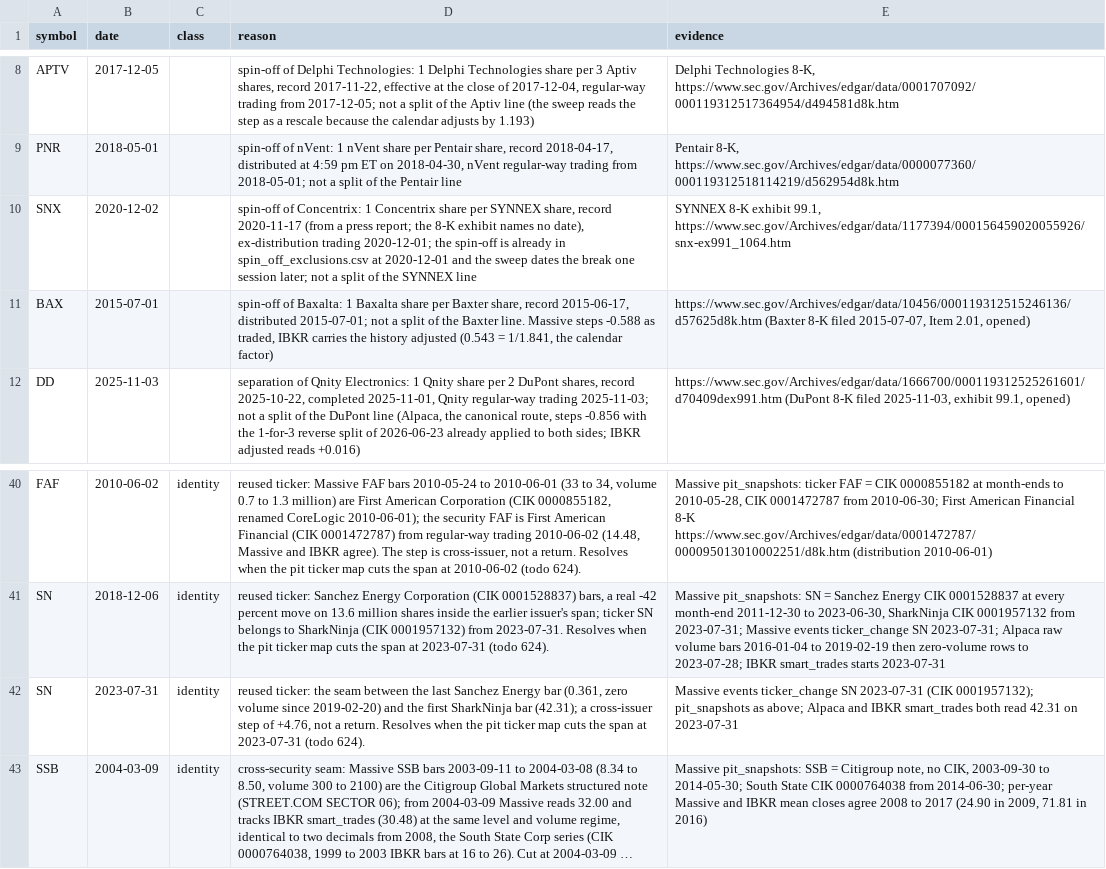
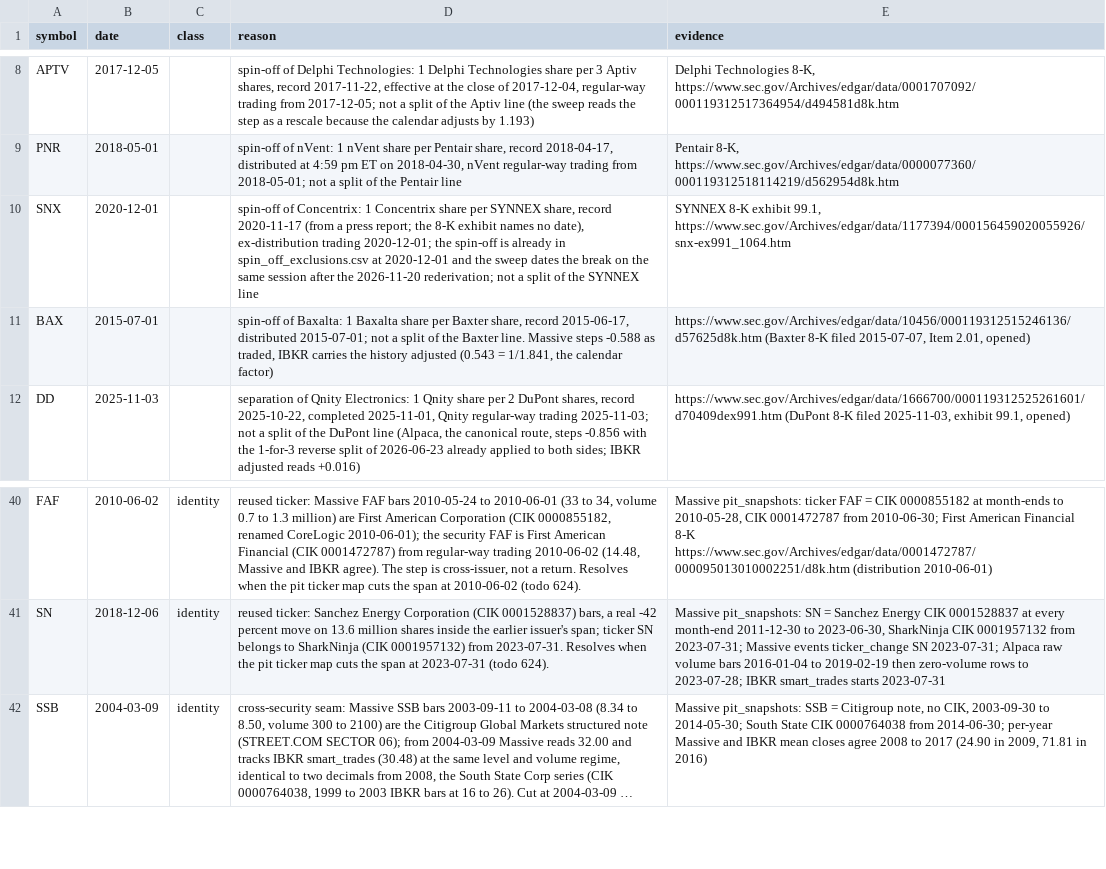
Before and after one commit to WallStArb/IndicAgent, a CSV file: config/corporate_actions/sweep_dispositions.csv, drawn as a sheet; only a part is shown, gaps mark what is left out; long unchanged cells end in …; the diff names each change by its address in the sheet, - before the commit and + after, or states it on an @@ line.

Commit message:
sweep: SNX Concentrix disposition follows the break to 2020-12-01, stale SN identity line removed; todo 629 records the scoped strict rerun (266 witnessed in scope, all disclosed classes, delta sweep after the type fix)

```diff
--- a/config/corporate_actions/sweep_dispositions.csv
+++ b/config/corporate_actions/sweep_dispositions.csv
-B10 (date): 2020-12-02
+B10 (date): 2020-12-01
-D10 (reason): …the break one session later; not a…
+D10 (reason): …the break on the same session after the 2026-11-20 rederivation; not a…
-row 42: SN | 2023-07-31 | identity | reused ticker: the seam between the last Sanchez Energy bar (0.361, zero volume since 2019-02-20) and the first SharkNinja bar (42.31); a cross-issuer step of +4.76, not a return. Resolves when the pit ticker map cuts the span at 2023-07-31 (todo 624). | Massive events ticker_change SN 2023-07-31 (CIK 0001957132); pit_snapshots as above; Alpaca and IBKR smart_trades both read 42.31 on 2023-07-31
```
Also changed, not shown: 1 other file.
